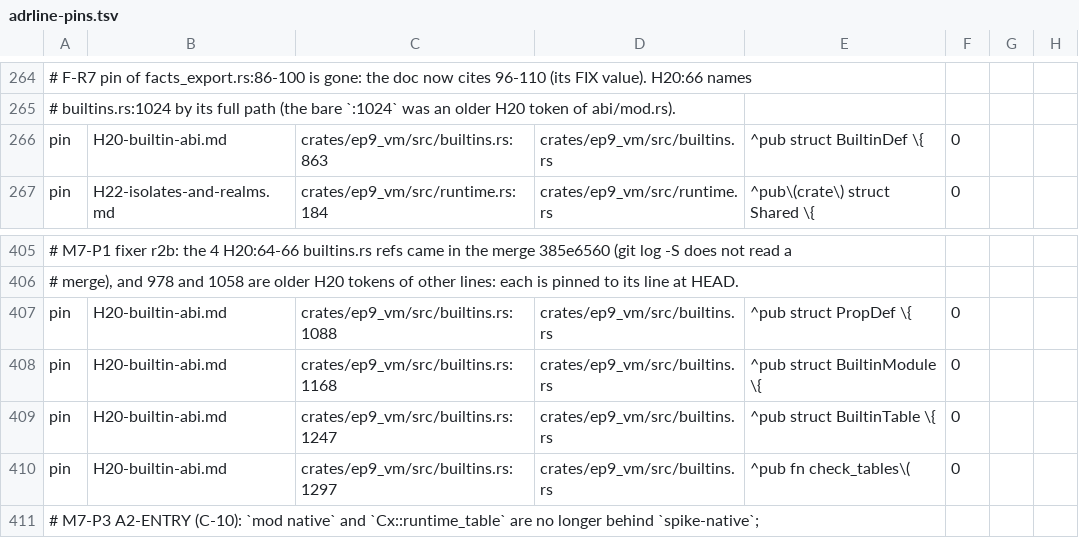
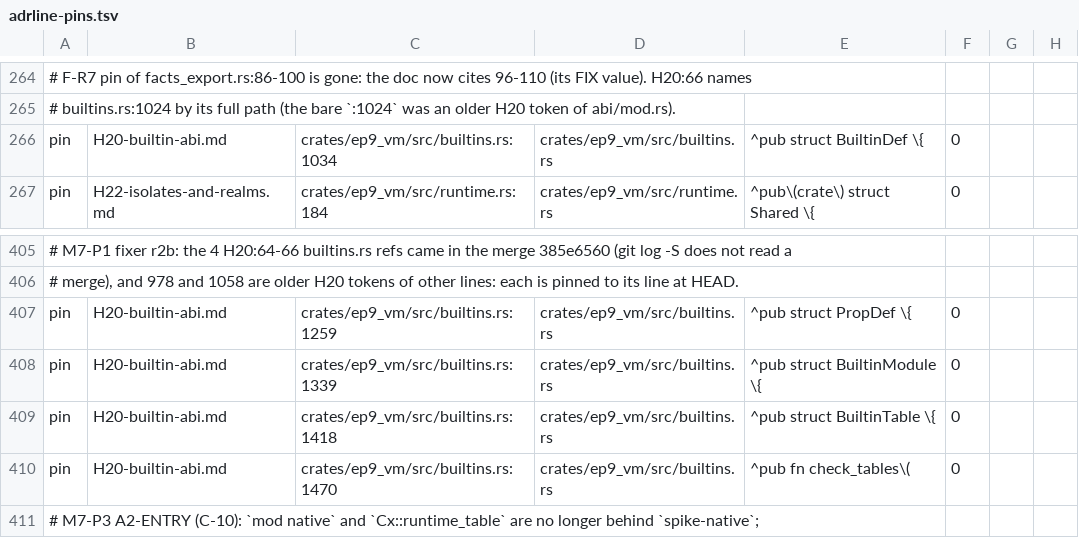
Before and after one commit to ivy-lyn/ep9, a TSV file: tools/xtask/src/exit/adrline-pins.tsv, drawn as a sheet; only a part is shown, gaps mark what is left out; the diff names each change by its address in the sheet, - before the commit and + after, or states it on an @@ line.

```diff
--- a/tools/xtask/src/exit/adrline-pins.tsv
+++ b/tools/xtask/src/exit/adrline-pins.tsv
-C266: crates/ep9_vm/src/builtins.rs:863
+C266: crates/ep9_vm/src/builtins.rs:1034
-C407: crates/ep9_vm/src/builtins.rs:1088
+C407: crates/ep9_vm/src/builtins.rs:1259
-C408: crates/ep9_vm/src/builtins.rs:1168
+C408: crates/ep9_vm/src/builtins.rs:1339
-C409: crates/ep9_vm/src/builtins.rs:1247
+C409: crates/ep9_vm/src/builtins.rs:1418
-C410: crates/ep9_vm/src/builtins.rs:1297
+C410: crates/ep9_vm/src/builtins.rs:1470
```
Also changed, not shown: 4 other files.
